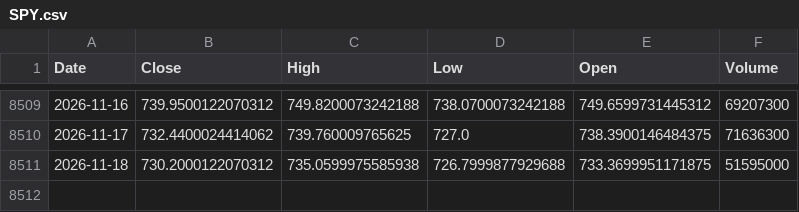
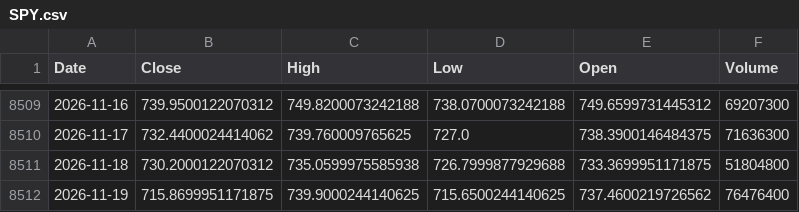
Before and after one commit to kittycapital/vix-spy, a CSV file: data/SPY.csv, drawn as a sheet; only a part is shown, gaps mark what is left out.

```diff
--- a/data/SPY.csv
+++ b/data/SPY.csv
@@ -8510,2 +8510,3 @@ Date,Close,High,Low,Open,Volume
 2026-11-17,732.4400024414062,739.760009765625,727.0,738.3900146484375,71636300
-2026-11-18,730.2000122070312,735.0599975585938,726.7999877929688,733.3699951171875,51595000
+2026-11-18,730.2000122070312,735.0599975585938,726.7999877929688,733.3699951171875,51804800
+2026-11-19,715.8699951171875,739.9000244140625,715.6500244140625,737.4600219726562,76476400
```
Also changed, not shown: data/VIX.csv.
